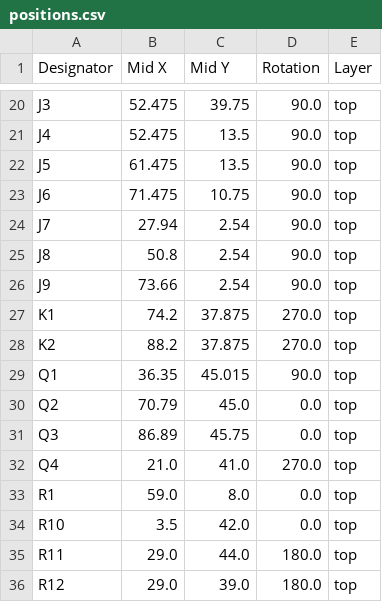
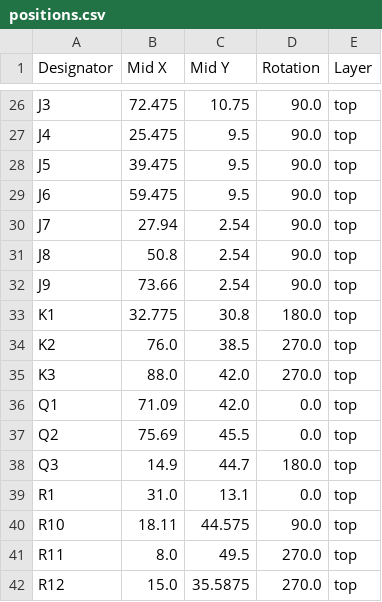
Before and after one commit to ST04-tkmr/KicadProjects_EVProject, a CSV file: ECUShield_MEGA_ver1/production/positions.csv, drawn as a sheet; only a part is shown, gaps mark what is left out; removed rows and columns are numbered as before the commit, all else as after; the diff covers the shown part only; the diff names each change by its address in the sheet, - before the commit and + after, or states it on an @@ line.

```diff
--- a/ECUShield_MEGA_ver1/production/positions.csv
+++ b/ECUShield_MEGA_ver1/production/positions.csv
-B26 (Mid X): 52.475
+B26 (Mid X): 72.475
-C26 (Mid Y): 39.75
+C26 (Mid Y): 10.75
-B27 (Mid X): 52.475
+B27 (Mid X): 25.475
-C27:C28 (Mid Y): 13.5
+C27:C28 (Mid Y): 9.5
-B28 (Mid X): 61.475
+B28 (Mid X): 39.475
-B29 (Mid X): 71.475
+B29 (Mid X): 59.475
-C29 (Mid Y): 10.75
+C29 (Mid Y): 9.5
-B33 (Mid X): 74.2
+B33 (Mid X): 32.775
-C33 (Mid Y): 37.875
+C33 (Mid Y): 30.8
-D33 (Rotation): 270.0
+D33 (Rotation): 180.0
-B34 (Mid X): 88.2
+B34 (Mid X): 76.0
-C34 (Mid Y): 37.875
+C34 (Mid Y): 38.5
+row 35: K3 | 88.0 | 42.0 | 270.0 | top
-B36 (Mid X): 36.35
+B36 (Mid X): 71.09
-C36 (Mid Y): 45.015
+C36 (Mid Y): 42.0
-D36 (Rotation): 90.0
+D36 (Rotation): 0.0
-B37 (Mid X): 70.79
+B37 (Mid X): 75.69
-C37 (Mid Y): 45.0
+C37 (Mid Y): 45.5
-B38 (Mid X): 86.89
+B38 (Mid X): 14.9
-C38 (Mid Y): 45.75
+C38 (Mid Y): 44.7
-D38 (Rotation): 0.0
+D38 (Rotation): 180.0
-row 32: Q4 | 21.0 | 41.0 | 270.0 | top
-B39 (Mid X): 59.0
+B39 (Mid X): 31.0
-C39 (Mid Y): 8.0
+C39 (Mid Y): 13.1
-B40 (Mid X): 3.5
+B40 (Mid X): 18.11
-C40 (Mid Y): 42.0
+C40 (Mid Y): 44.575
-D40 (Rotation): 0.0
+D40 (Rotation): 90.0
-B41 (Mid X): 29.0
+B41 (Mid X): 8.0
-C41 (Mid Y): 44.0
+C41 (Mid Y): 49.5
-D41:D42 (Rotation): 180.0
+D41:D42 (Rotation): 270.0
-B42 (Mid X): 29.0
+B42 (Mid X): 15.0
-C42 (Mid Y): 39.0
+C42 (Mid Y): 35.5875
```
Also changed, not shown: 7 added rows and 58 edited cells elsewhere in this file, AMS_Temp_Master/production/bom.csv, AMS_Temp_Master/production/positions.csv, 29 other files.
